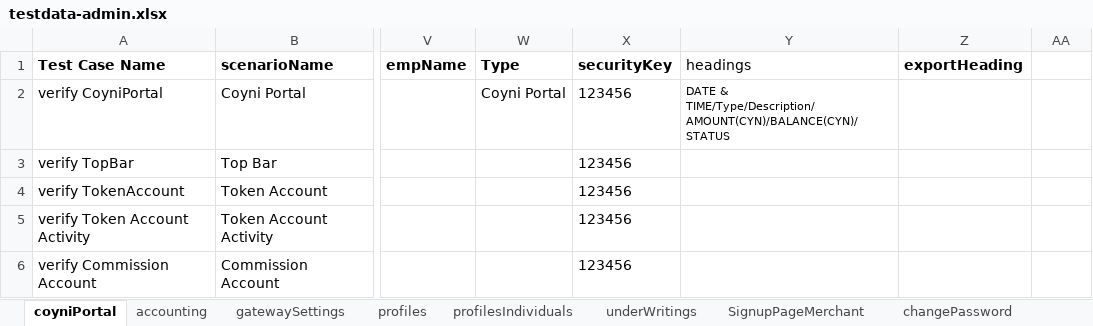
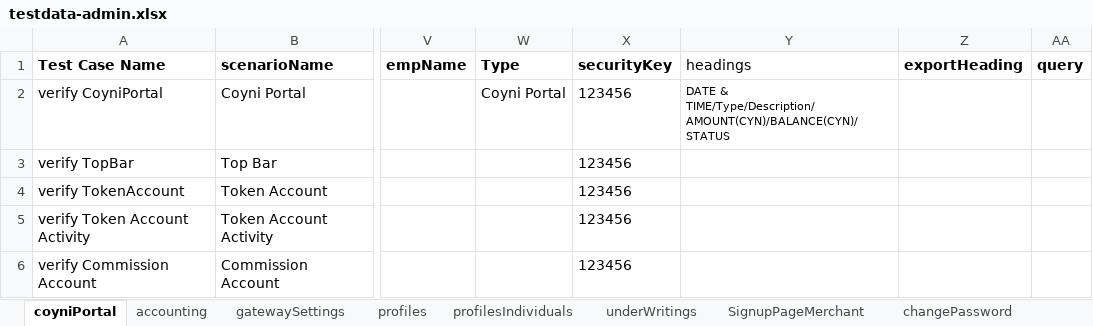
Before and after one commit to RameshNaikRR/Automation, an Excel workbook: Web/coyni/resources/testdata-admin.xlsx, sheet coyniPortal, drawn as a sheet; only a part is shown, gaps mark what is left out; values as stored, in another font and other column widths than the file's, no borders; the diff names each change by its address in the sheet, - before the commit and + after, or states it on an @@ line.

```diff
--- a/Web/coyni/resources/testdata-admin.xlsx (sheet coyniPortal)
+++ b/Web/coyni/resources/testdata-admin.xlsx (sheet coyniPortal)
-AA1: (empty)
+AA1: query
```
Also changed, not shown: Web/coyni/resources/TestScript-admin.xlsx, 3 other files.
